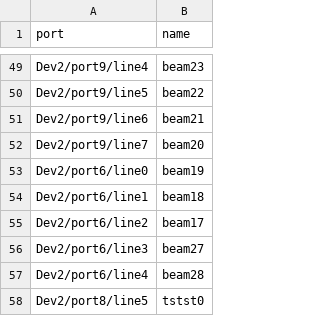
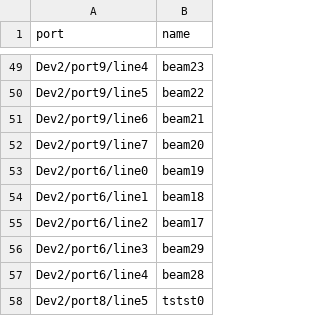
Before and after one commit to Siapas-Laboratory/pyBehavior, a CSV file: port-mappings/default.csv, drawn as a sheet; only a part is shown, gaps mark what is left out.

Commit message:
clean up beam port mapping

```diff
--- a/port-mappings/default.csv
+++ b/port-mappings/default.csv
@@ -55,3 +55,3 @@ Dev2/port6/line1,beam18
 Dev2/port6/line2,beam17
-Dev2/port6/line3,beam27
+Dev2/port6/line3,beam29
 Dev2/port6/line4,beam28
```
Also changed, not shown: 2 other files.
